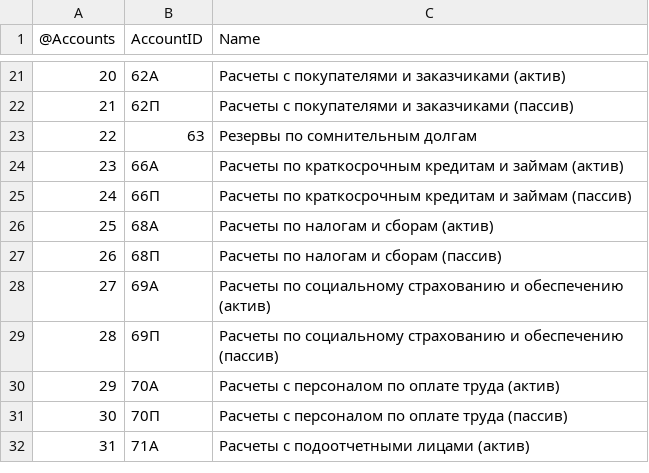
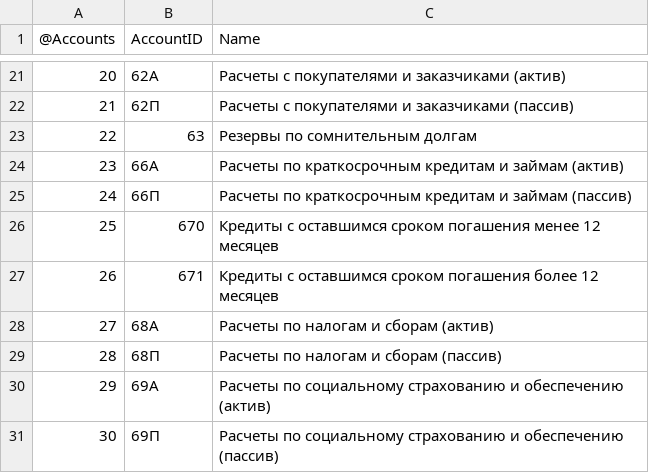
Before and after one commit to alexandrpi/vtb-fintech, a CSV file: financial_db_worker/init_data/accounts.csv, drawn as a sheet; only a part is shown, gaps mark what is left out; the shorter side is filled out with more unchanged rows; addresses are those after the commit; the diff names each change by its address in the sheet, - before the commit and + after, or states it on an @@ line.

```diff
--- a/financial_db_worker/init_data/accounts.csv
+++ b/financial_db_worker/init_data/accounts.csv
+row 26: 25 | 670 | Кредиты с оставшимся сроком погашения менее 12 месяцев
+row 27: 26 | 671 | Кредиты с оставшимся сроком погашения более 12 месяцев
@@ column A (@Accounts) renumbered from row 28 down @@
```
Also changed, not shown: financial_db_worker/init_data/assets.csv, financial_db_worker/init_data/catstoaccs.csv, 2 other files.
